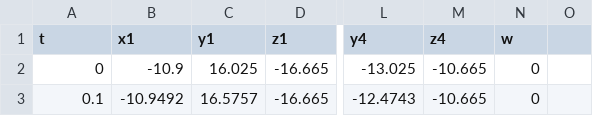
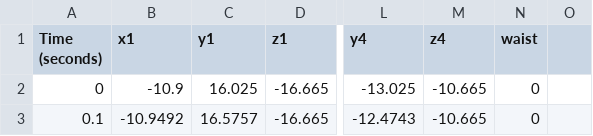
Before and after one commit to wmacevoy/grit, a CSV file: centaur/body/FDropDownBack.csv, drawn as a sheet; only a part is shown, gaps mark what is left out; the diff names each change by its address in the sheet, - before the commit and + after, or states it on an @@ line.

Commit message:
- in centaur
Former-commit-id: cdfb38b941578dd0d933933b07ed1e9372004b5c

```diff
--- a/centaur/body/FDropDownBack.csv
+++ b/centaur/body/FDropDownBack.csv
-A1: t
+A1: Time (seconds)
-N1: w
+N1: waist
```
Also changed, not shown: centaur/body/FDropDownFront.csv, centaur/body/FLiftUpBack.csv, 3 other files.
